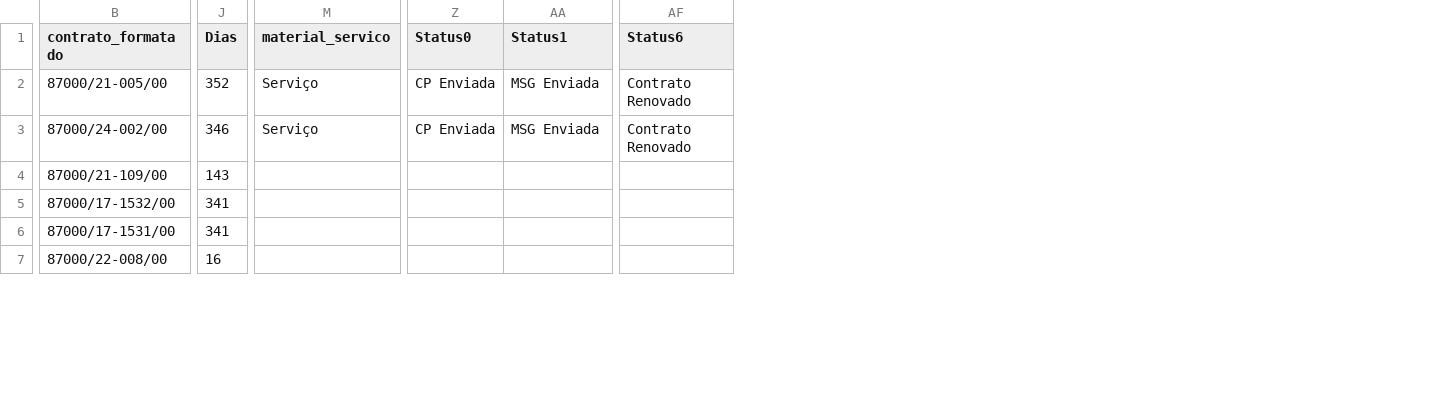
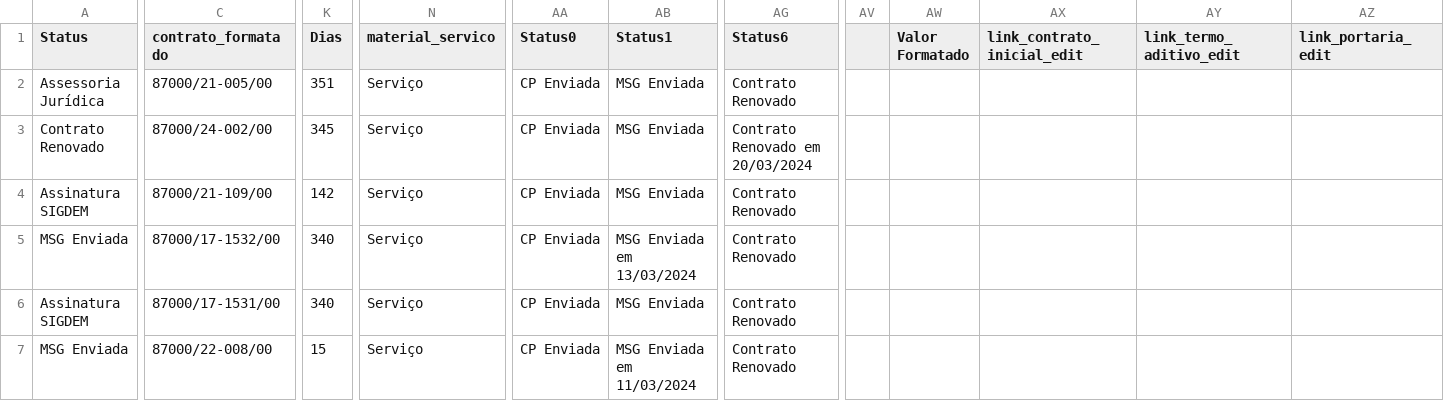
Before and after one commit to Guilhermeksc/licitacao360, a CSV file: database/Dados_Adicionais.csv, drawn as a sheet; only a part is shown, gaps mark what is left out; addresses are those after the commit; the diff covers the shown part only; the diff names each change by its address in the sheet, - before the commit and + after, or states it on an @@ line.

Commit message:
atualização do status do controle de contratos

```diff
--- a/database/Dados_Adicionais.csv
+++ b/database/Dados_Adicionais.csv
+column A (Status), rows 2-7: Assessoria Jurídica | Contrato Renovado | Assinatura SIGDEM | MSG Enviada | Assinatura SIGDEM | MSG Enviada
+column AV, empty
+column AW (Valor Formatado), empty
+column AX (link_contrato_inicial_edit), empty
+column AY (link_termo_aditivo_edit), empty
+column AZ (link_portaria_edit), empty
-K2 (Dias): 352
+K2 (Dias): 351
-K3 (Dias): 346
+K3 (Dias): 345
-AG3 (Status6): Contrato Renovado
+AG3 (Status6): Contrato Renovado em 20/03/2024
-K4 (Dias): 143
+K4 (Dias): 142
-N4:N7 (material_servico): (empty)
+N4:N7 (material_servico): Serviço
-AA4:AA7 (Status0): (empty)
+AA4:AA7 (Status0): CP Enviada
-AB4 (Status1): (empty)
+AB4 (Status1): MSG Enviada
-AG4:AG7 (Status6): (empty)
+AG4:AG7 (Status6): Contrato Renovado
-K5:K6 (Dias): 341
+K5:K6 (Dias): 340
-AB5 (Status1): (empty)
+AB5 (Status1): MSG Enviada em 13/03/2024
-AB6 (Status1): (empty)
+AB6 (Status1): MSG Enviada
-K7 (Dias): 16
+K7 (Dias): 15
-AB7 (Status1): (empty)
+AB7 (Status1): MSG Enviada em 11/03/2024
```
Also changed, not shown: 151 edited cells elsewhere in this file, 3 other files.
